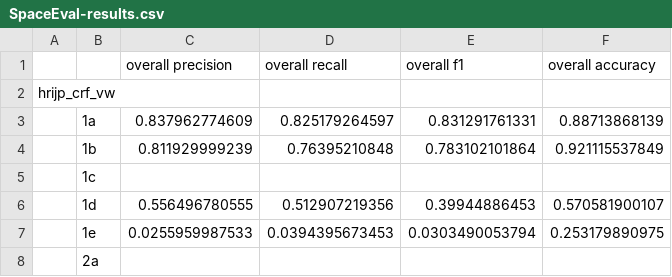
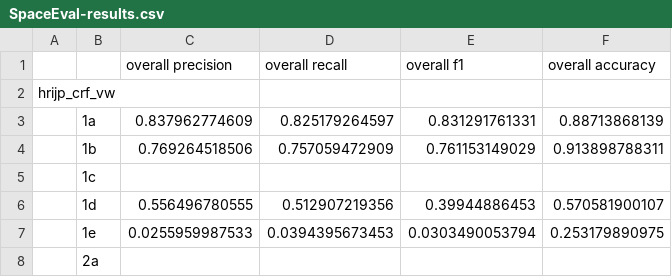
Before and after one commit to aclevine/ISO-space, a CSV file: baseline_classifier/results/SpaceEval-results.csv, drawn as a sheet; only a part is shown.

Commit message:
Fixed hrijp 1b (again)

```diff
--- a/baseline_classifier/results/SpaceEval-results.csv
+++ b/baseline_classifier/results/SpaceEval-results.csv
@@ -3,3 +3,3 @@ hrijp_crf_vw,
             ,1a ,0.837962774609     ,0.825179264597     ,0.831291761331     ,0.88713868139      ,
-            ,1b ,0.811929999239     ,0.76395210848      ,0.783102101864     ,0.921115537849     ,
+            ,1b ,0.769264518506     ,0.757059472909     ,0.761153149029     ,0.913898788311     ,
             ,1c ,                   ,                   ,                   ,                   ,
```
